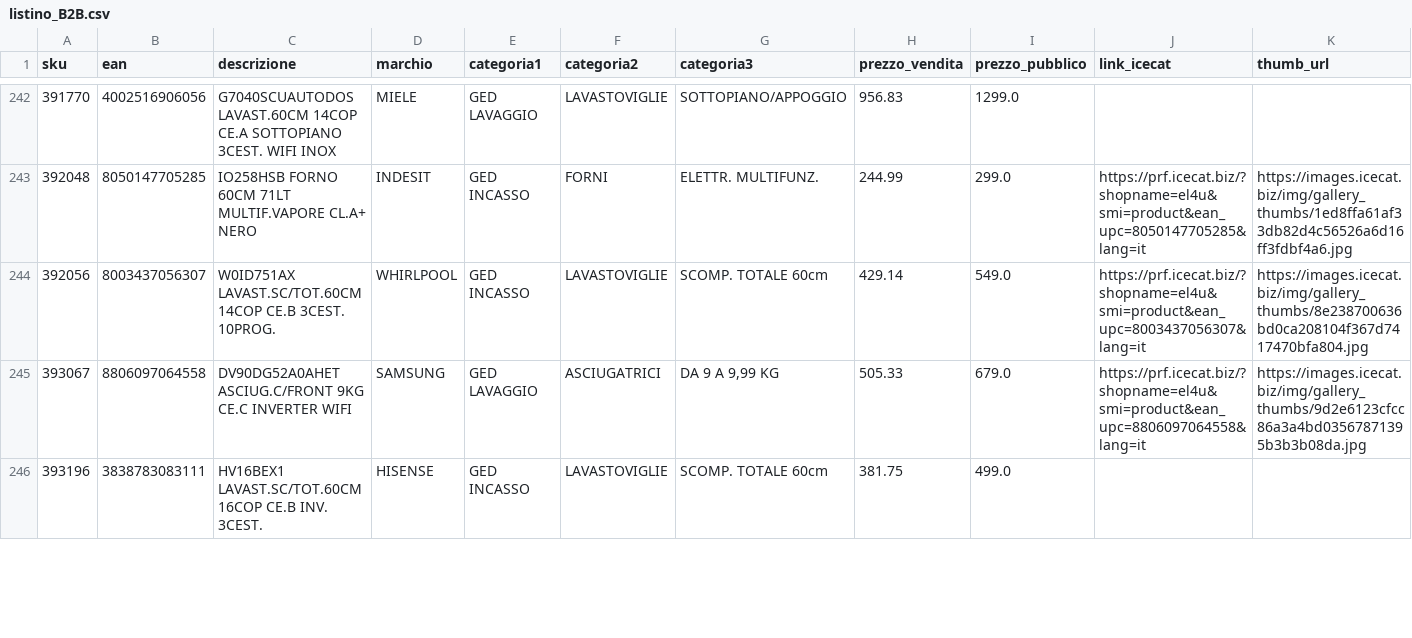
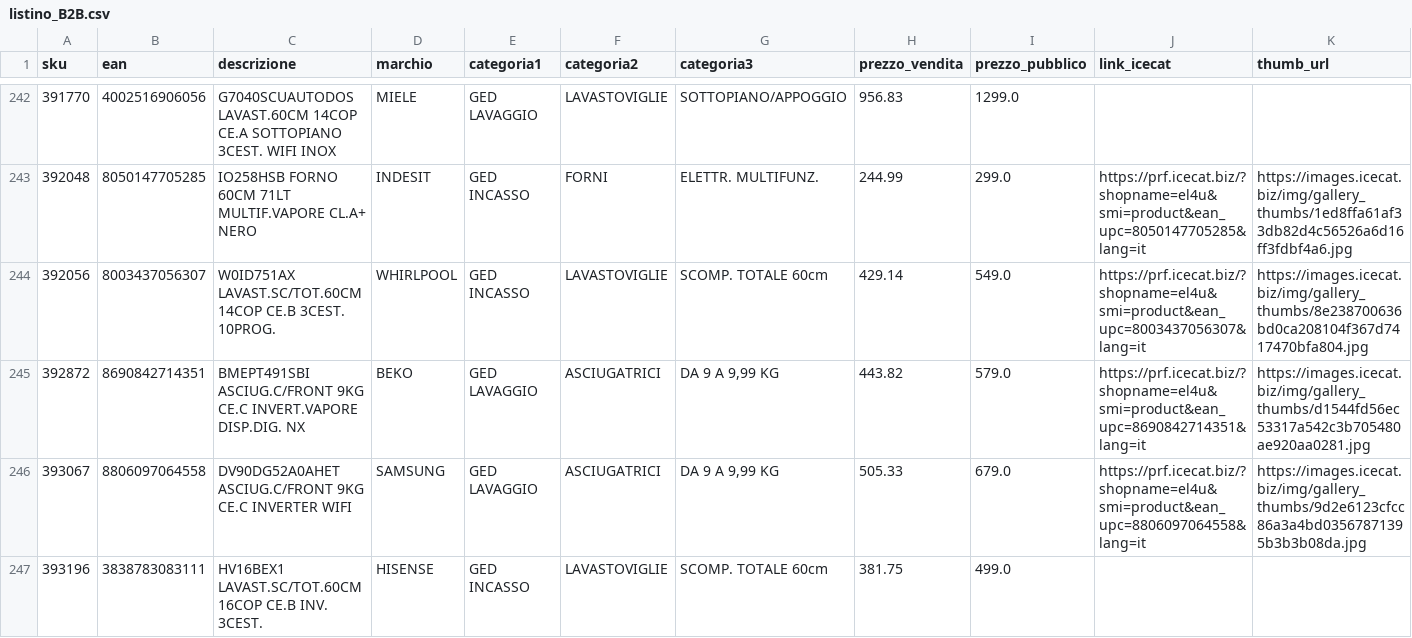
Before and after one commit to el4u-b2b/listino-b2b, a CSV file: listino_B2B.csv, drawn as a sheet; only a part is shown, gaps mark what is left out; rows hold the shown columns only; the diff covers the shown part only; the diff names each change by its address in the sheet, - before the commit and + after, or states it on an @@ line.

```diff
--- a/listino_B2B.csv
+++ b/listino_B2B.csv
+row 245: 392872 | 8690842714351 | BMEPT491SBI ASCIUG.C/FRONT 9KG CE.C INVERT.VAPORE DISP.DIG. NX | BEKO | GED LAVAGGIO | ASCIUGATRICI | DA 9 A 9,99 KG | 443.82 | 579.0 | https://prf.icecat.biz/?shopname=el4u&smi=product&ean_upc=8690842714351&lang=it | https://images.icecat.biz/img/gallery_thumbs/d1544fd56ec53317a542c3b705480ae920aa0281.jpg
```
Also changed, not shown: 4 added rows and 5 removed rows elsewhere in this file, 1 other file.
